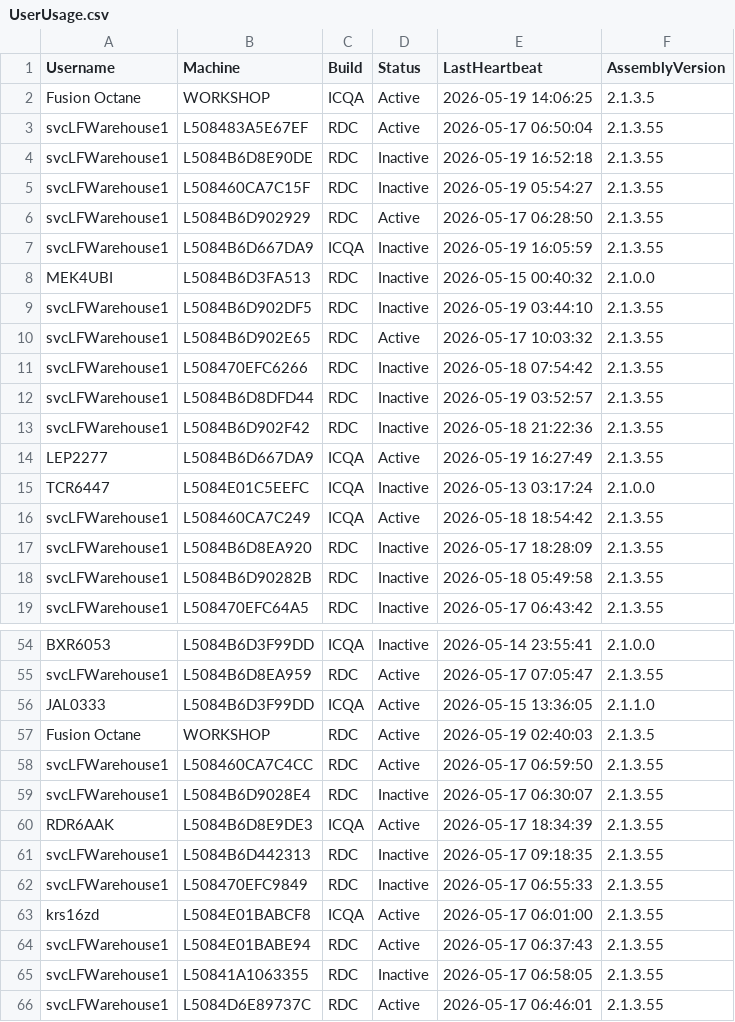
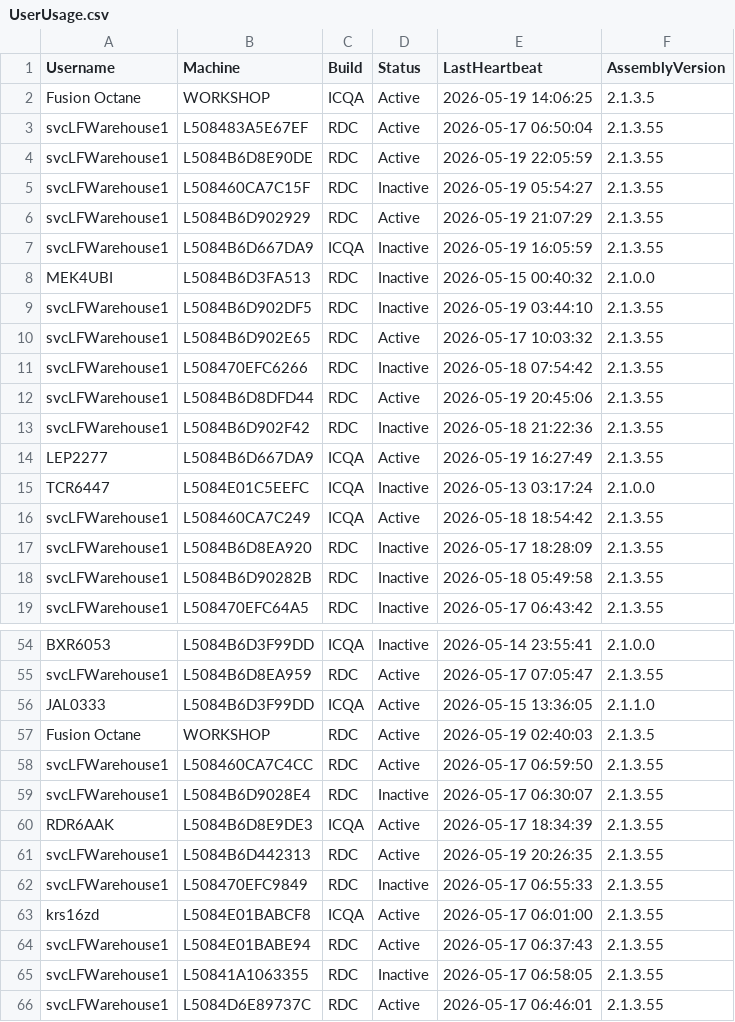
Before and after one commit to ixservices-bit/ixservices.github.io, a CSV file: data/UserUsage.csv, drawn as a sheet; only a part is shown, gaps mark what is left out.

```diff
--- a/data/UserUsage.csv
+++ b/data/UserUsage.csv
@@ -3,5 +3,5 @@ Fusion Octane,WORKSHOP,ICQA,Active,2026-05-19 14:06:25,2.1.3.5
 svcLFWarehouse1,L508483A5E67EF,RDC,Active,2026-05-17 06:50:04,2.1.3.55
-svcLFWarehouse1,L5084B6D8E90DE,RDC,Inactive,2026-05-19 16:52:18,2.1.3.55
+svcLFWarehouse1,L5084B6D8E90DE,RDC,Active,2026-05-19 22:05:59,2.1.3.55
 svcLFWarehouse1,L508460CA7C15F,RDC,Inactive,2026-05-19 05:54:27,2.1.3.55
-svcLFWarehouse1,L5084B6D902929,RDC,Active,2026-05-17 06:28:50,2.1.3.55
+svcLFWarehouse1,L5084B6D902929,RDC,Active,2026-05-19 21:07:29,2.1.3.55
 svcLFWarehouse1,L5084B6D667DA9,ICQA,Inactive,2026-05-19 16:05:59,2.1.3.55
@@ -11,3 +11,3 @@ svcLFWarehouse1,L5084B6D902E65,RDC,Active,2026-05-17 10:03:32,2.1.3.55
 svcLFWarehouse1,L508470EFC6266,RDC,Inactive,2026-05-18 07:54:42,2.1.3.55
-svcLFWarehouse1,L5084B6D8DFD44,RDC,Inactive,2026-05-19 03:52:57,2.1.3.55
+svcLFWarehouse1,L5084B6D8DFD44,RDC,Active,2026-05-19 20:45:06,2.1.3.55
 svcLFWarehouse1,L5084B6D902F42,RDC,Inactive,2026-05-18 21:22:36,2.1.3.55
@@ -60,3 +60,3 @@ svcLFWarehouse1,L5084B6D9028E4,RDC,Inactive,2026-05-17 06:30:07,2.1.3.55
 RDR6AAK,L5084B6D8E9DE3,ICQA,Active,2026-05-17 18:34:39,2.1.3.55
-svcLFWarehouse1,L5084B6D442313,RDC,Inactive,2026-05-17 09:18:35,2.1.3.55
+svcLFWarehouse1,L5084B6D442313,RDC,Active,2026-05-19 20:26:35,2.1.3.55
 svcLFWarehouse1,L508470EFC9849,RDC,Inactive,2026-05-17 06:55:33,2.1.3.55
```
Also changed, not shown: data/FeatureUsage.csv.
